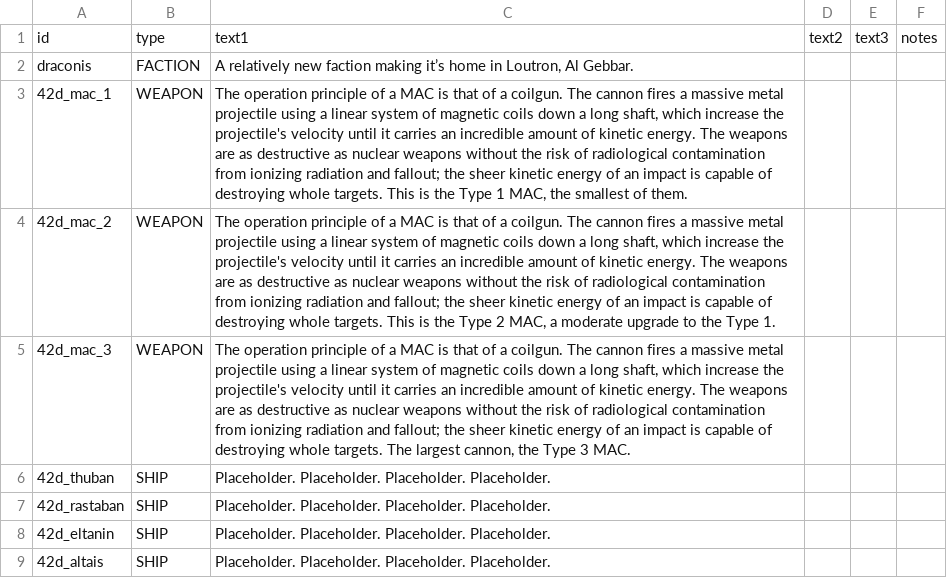
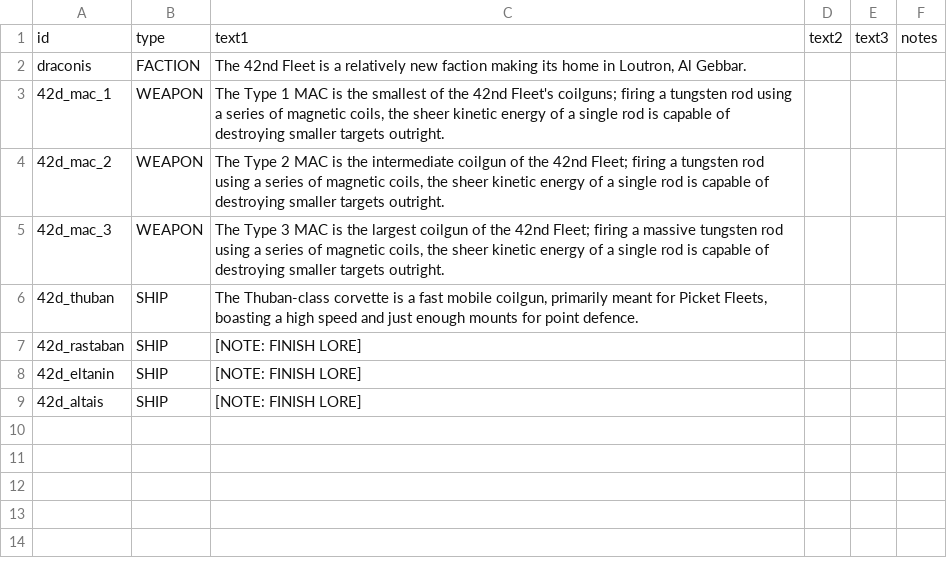
Before and after one commit to Levianeer/Draconis-Fleet, a CSV file: data/strings/descriptions.csv, drawn as a sheet.

Commit message:
1.2.0
Added an actual faction star system

```diff
--- a/data/strings/descriptions.csv
+++ b/data/strings/descriptions.csv
@@ -1,9 +1,9 @@
 id,type,text1,text2,text3,notes
-draconis,FACTION,"A relatively new faction making it’s home in Loutron, Al Gebbar.",,,
-42d_mac_1,WEAPON,"The operation principle of a MAC is that of a coilgun. The cannon fires a massive metal projectile using a linear system of magnetic coils down a long shaft, which increase the projectile's velocity until it carries an incredible amount of kinetic energy.  The weapons are as destructive as nuclear weapons without the risk of radiological contamination from ionizing radiation and fallout; the sheer kinetic energy of an impact is capable of destroying whole targets.  This is the Type 1 MAC, the smallest of them.",,,
-42d_mac_2,WEAPON,"The operation principle of a MAC is that of a coilgun. The cannon fires a massive metal projectile using a linear system of magnetic coils down a long shaft, which increase the projectile's velocity until it carries an incredible amount of kinetic energy.  The weapons are as destructive as nuclear weapons without the risk of radiological contamination from ionizing radiation and fallout; the sheer kinetic energy of an impact is capable of destroying whole targets.  This is the Type 2 MAC,  a moderate upgrade to the Type 1.",,,
-42d_mac_3,WEAPON,"The operation principle of a MAC is that of a coilgun. The cannon fires a massive metal projectile using a linear system of magnetic coils down a long shaft, which increase the projectile's velocity until it carries an incredible amount of kinetic energy.  The weapons are as destructive as nuclear weapons without the risk of radiological contamination from ionizing radiation and fallout; the sheer kinetic energy of an impact is capable of destroying whole targets.  The largest cannon, the Type 3 MAC.",,,
-42d_thuban,SHIP,Placeholder.  Placeholder.  Placeholder.  Placeholder.,,,
-42d_rastaban,SHIP,Placeholder.  Placeholder.  Placeholder.  Placeholder.,,,
-42d_eltanin,SHIP,Placeholder.  Placeholder.  Placeholder.  Placeholder.,,,
-42d_altais,SHIP,Placeholder.  Placeholder.  Placeholder.  Placeholder.,,,
+draconis,FACTION,"The 42nd Fleet is a relatively new faction making its home in Loutron, Al Gebbar.",,,
+42d_mac_1,WEAPON,"The Type 1 MAC is the smallest of the 42nd Fleet's coilguns; firing a tungsten rod using a series of magnetic coils, the sheer kinetic energy of a single rod is capable of destroying smaller targets outright.",,,
+42d_mac_2,WEAPON,"The Type 2 MAC is the intermediate coilgun of the 42nd Fleet; firing a tungsten rod using a series of magnetic coils, the sheer kinetic energy of a single rod is capable of destroying smaller targets outright.",,,
+42d_mac_3,WEAPON,"The Type 3 MAC is the largest coilgun of the 42nd Fleet; firing a massive tungsten rod using a series of magnetic coils, the sheer kinetic energy of a single rod is capable of destroying smaller targets outright.",,,
+42d_thuban,SHIP,"The Thuban-class corvette is a fast mobile coilgun, primarily meant for Picket Fleets, boasting a high speed and just enough mounts for point defence.",,,
+42d_rastaban,SHIP,[NOTE: FINISH LORE],,,
+42d_eltanin,SHIP,[NOTE: FINISH LORE],,,
+42d_altais,SHIP,[NOTE: FINISH LORE],,,
```
Also changed, not shown: 12 other files.
